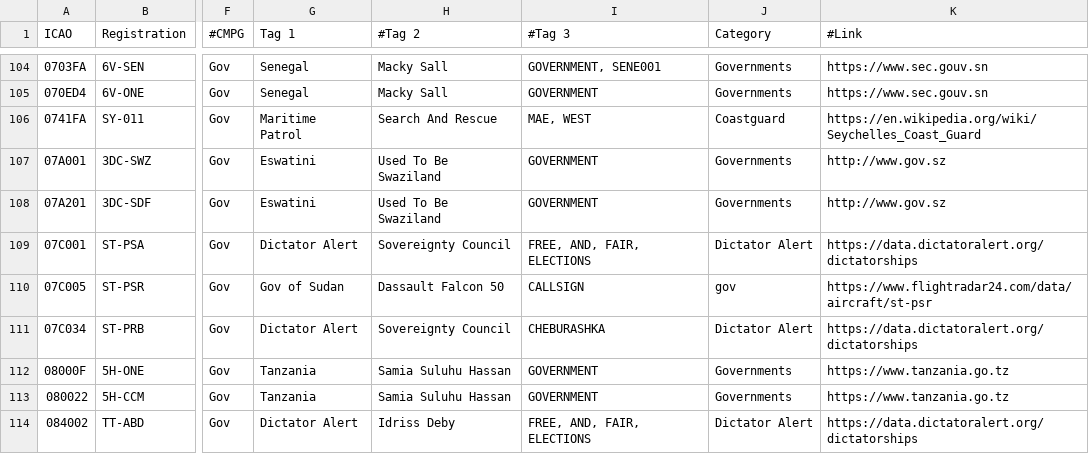
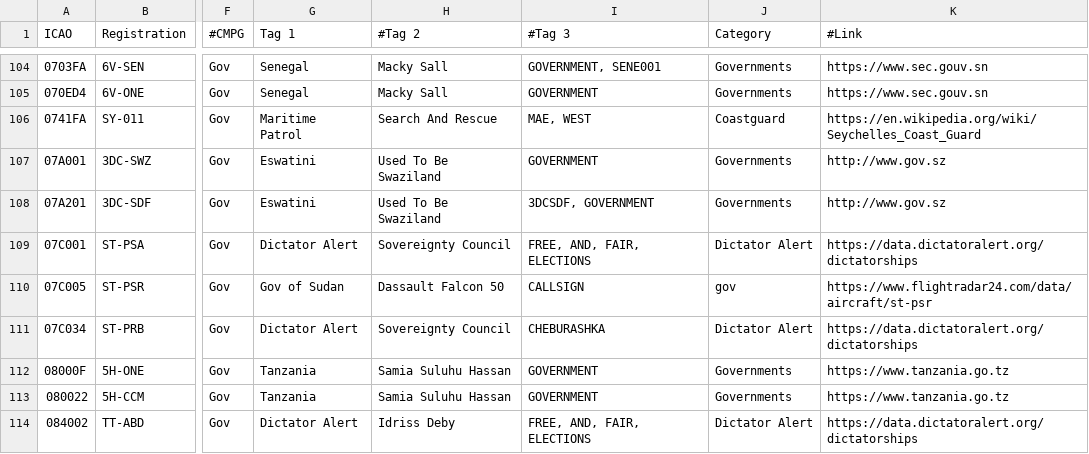
Before and after one commit to djrexishere91/df-adsb-lists, a CSV file: plane-alert-gov-images.csv, drawn as a sheet; only a part is shown, gaps mark what is left out; the diff names each change by its address in the sheet, - before the commit and + after, or states it on an @@ line.

Commit message:
Upsert 07A201 -> gov

```diff
--- a/plane-alert-gov-images.csv
+++ b/plane-alert-gov-images.csv
-I108 (#Tag 3): GOVERNMENT
+I108 (#Tag 3): 3DCSDF, GOVERNMENT
```
